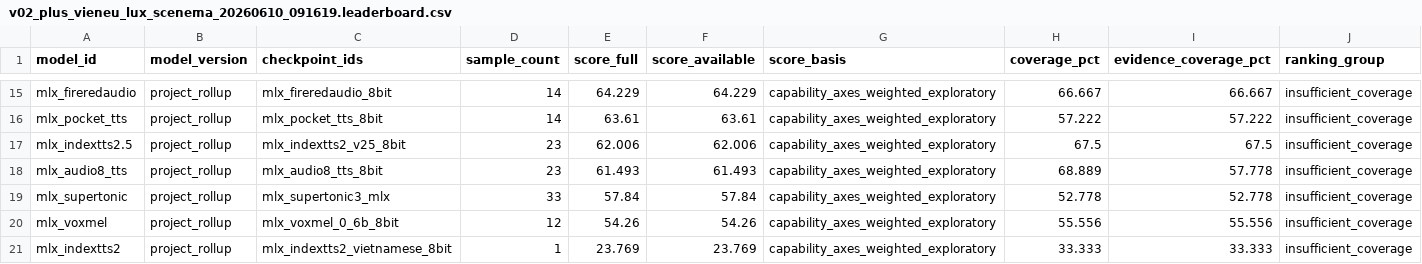
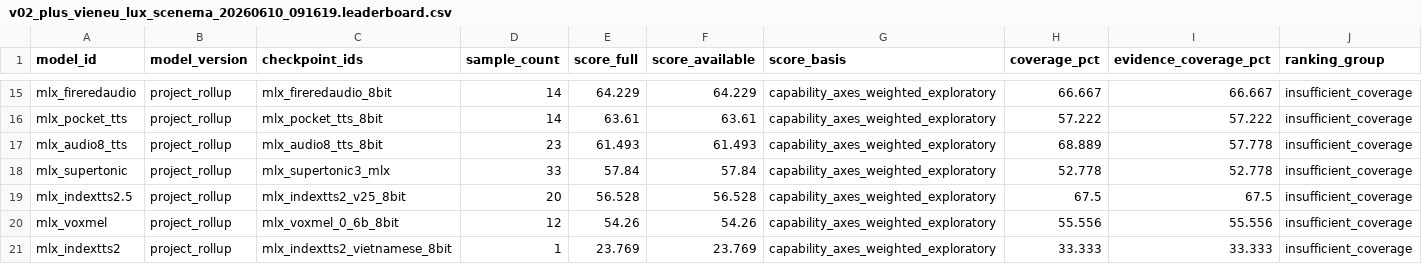
Before and after one commit to vanch007/mlx-tts-benchmarks, a CSV file: reports/v02_plus_vieneu_lux_scenema_20260610_091619.leaderboard.csv, drawn as a sheet; only a part is shown, gaps mark what is left out; removed rows and columns are numbered as before the commit, all else as after; rows hold the shown columns only; the diff names each change by its address in the sheet, - before the commit and + after, or states it on an @@ line.

```diff
--- a/reports/v02_plus_vieneu_lux_scenema_20260610_091619.leaderboard.csv
+++ b/reports/v02_plus_vieneu_lux_scenema_20260610_091619.leaderboard.csv
-row 17: mlx_indextts2.5 | project_rollup | mlx_indextts2_v25_8bit | 23 | 62.006 | 62.006 | capability_axes_weighted_exploratory | 67.5 | 67.5 | insufficient_coverage
+row 19: mlx_indextts2.5 | project_rollup | mlx_indextts2_v25_8bit | 20 | 56.528 | 56.528 | capability_axes_weighted_exploratory | 67.5 | 67.5 | insufficient_coverage
```
Also changed, not shown: reports/v02_plus_vieneu_lux_scenema_20260610_091619_artifact_comparison.csv, reports/v02_plus_vieneu_lux_scenema_20260610_091619_capability_hexagon.csv, 11 other files.
